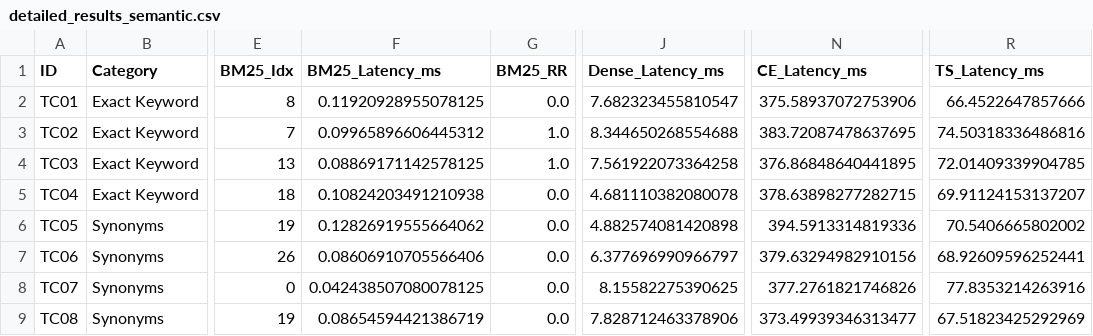
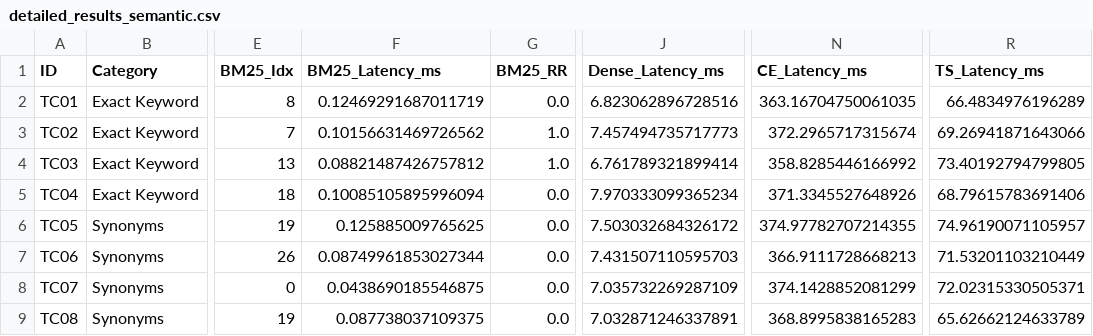
Before and after one commit to thanhnhat31/finalproject.mlops.group9.msa29hcm, a CSV file: nlp/data/evaluation_results/detailed_results_semantic.csv, drawn as a sheet; only a part is shown, gaps mark what is left out; the diff covers the shown part only; the diff names each change by its address in the sheet, - before the commit and + after, or states it on an @@ line.

```diff
--- a/nlp/data/evaluation_results/detailed_results_semantic.csv
+++ b/nlp/data/evaluation_results/detailed_results_semantic.csv
-F2 (BM25_Latency_ms): 0.11920928955078125
+F2 (BM25_Latency_ms): 0.12469291687011719
-J2 (Dense_Latency_ms): 7.682323455810547
+J2 (Dense_Latency_ms): 6.823062896728516
-N2 (CE_Latency_ms): 375.58937072753906
+N2 (CE_Latency_ms): 363.16704750061035
-R2 (TS_Latency_ms): 66.4522647857666
+R2 (TS_Latency_ms): 66.4834976196289
-F3 (BM25_Latency_ms): 0.09965896606445312
+F3 (BM25_Latency_ms): 0.10156631469726562
-J3 (Dense_Latency_ms): 8.344650268554688
+J3 (Dense_Latency_ms): 7.457494735717773
-N3 (CE_Latency_ms): 383.72087478637695
+N3 (CE_Latency_ms): 372.2965717315674
-R3 (TS_Latency_ms): 74.50318336486816
+R3 (TS_Latency_ms): 69.26941871643066
-F4 (BM25_Latency_ms): 0.08869171142578125
+F4 (BM25_Latency_ms): 0.08821487426757812
-J4 (Dense_Latency_ms): 7.561922073364258
+J4 (Dense_Latency_ms): 6.761789321899414
-N4 (CE_Latency_ms): 376.86848640441895
+N4 (CE_Latency_ms): 358.8285446166992
-R4 (TS_Latency_ms): 72.01409339904785
+R4 (TS_Latency_ms): 73.40192794799805
-F5 (BM25_Latency_ms): 0.10824203491210938
+F5 (BM25_Latency_ms): 0.10085105895996094
-J5 (Dense_Latency_ms): 4.681110382080078
+J5 (Dense_Latency_ms): 7.970333099365234
-N5 (CE_Latency_ms): 378.63898277282715
+N5 (CE_Latency_ms): 371.3345527648926
-R5 (TS_Latency_ms): 69.91124153137207
+R5 (TS_Latency_ms): 68.79615783691406
-F6 (BM25_Latency_ms): 0.12826919555664062
+F6 (BM25_Latency_ms): 0.125885009765625
-J6 (Dense_Latency_ms): 4.882574081420898
+J6 (Dense_Latency_ms): 7.503032684326172
-N6 (CE_Latency_ms): 394.5913314819336
+N6 (CE_Latency_ms): 374.97782707214355
-R6 (TS_Latency_ms): 70.5406665802002
+R6 (TS_Latency_ms): 74.96190071105957
-F7 (BM25_Latency_ms): 0.08606910705566406
+F7 (BM25_Latency_ms): 0.08749961853027344
-J7 (Dense_Latency_ms): 6.377696990966797
+J7 (Dense_Latency_ms): 7.431507110595703
-N7 (CE_Latency_ms): 379.63294982910156
+N7 (CE_Latency_ms): 366.9111728668213
-R7 (TS_Latency_ms): 68.92609596252441
+R7 (TS_Latency_ms): 71.53201103210449
-F8 (BM25_Latency_ms): 0.042438507080078125
+F8 (BM25_Latency_ms): 0.0438690185546875
-J8 (Dense_Latency_ms): 8.15582275390625
+J8 (Dense_Latency_ms): 7.035732269287109
-N8 (CE_Latency_ms): 377.2761821746826
+N8 (CE_Latency_ms): 374.1428852081299
-R8 (TS_Latency_ms): 77.8353214263916
+R8 (TS_Latency_ms): 72.02315330505371
-F9 (BM25_Latency_ms): 0.08654594421386719
+F9 (BM25_Latency_ms): 0.087738037109375
-J9 (Dense_Latency_ms): 7.828712463378906
+J9 (Dense_Latency_ms): 7.032871246337891
-N9 (CE_Latency_ms): 373.49939346313477
+N9 (CE_Latency_ms): 368.8995838165283
-R9 (TS_Latency_ms): 67.51823425292969
+R9 (TS_Latency_ms): 65.62662124633789
```
Also changed, not shown: 48 edited cells elsewhere in this file, nlp/data/evaluation_results/category_breakdown_paragraph.csv, nlp/data/evaluation_results/category_breakdown_semantic.csv, 16 other files.
